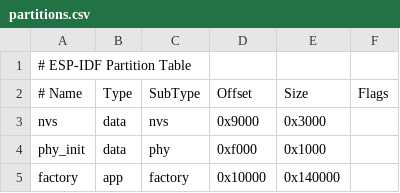
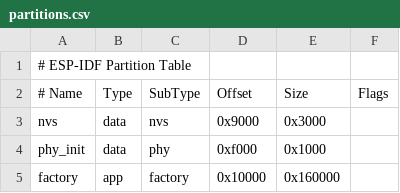
Before and after one commit to dylan-thegreenone/Imagine2022-Embedded, a CSV file: partitions.csv, drawn as a sheet.

```diff
--- a/partitions.csv
+++ b/partitions.csv
@@ -4,2 +4,2 @@ nvs,      data, nvs,     0x9000,  0x3000,
 phy_init, data, phy,     0xf000,  0x1000,
-factory,  app,  factory, 0x10000, 0x140000,
+factory,  app,  factory, 0x10000, 0x160000,
```
Also changed, not shown: 5 other files.
